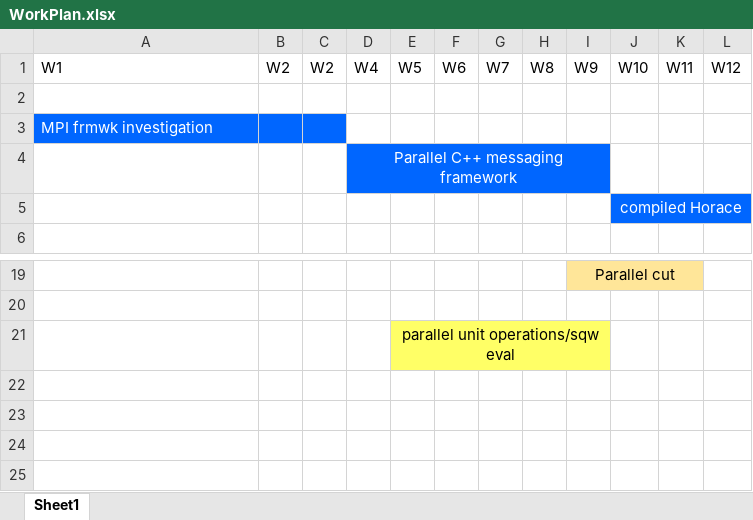
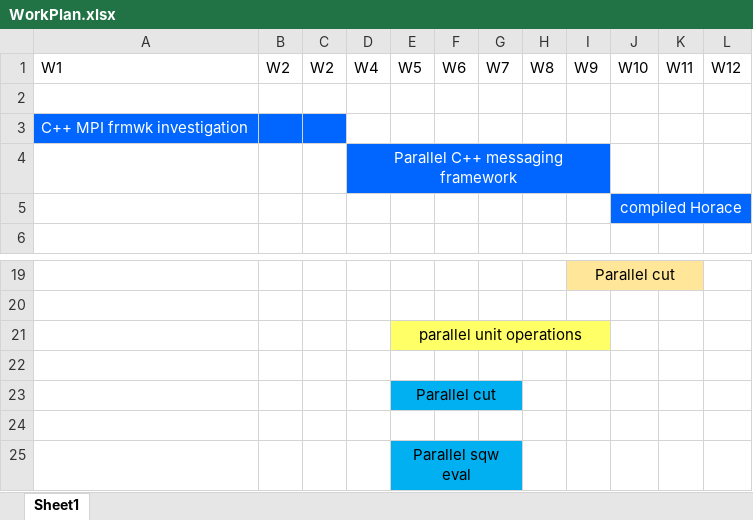
Before and after one commit to pace-neutrons/Horace, an Excel workbook: documentation/design_forV4/WorkPlan.xlsx, sheet Sheet1, drawn as a sheet; only a part is shown, gaps mark what is left out; values as stored, in another font and other column widths than the file's, no borders; the diff names each change by its address in the sheet, - before the commit and + after, or states it on an @@ line.

Commit message:
Re #1 minor changes to  V4 building WorkPlan

```diff
--- a/documentation/design_forV4/WorkPlan.xlsx (sheet Sheet1)
+++ b/documentation/design_forV4/WorkPlan.xlsx (sheet Sheet1)
-A3: MPI frmwk investigation
+A3: C++ MPI frmwk investigation
-E21: parallel unit operations/sqw eval
+E21: parallel unit operations
+row 22: (empty)
+row 23:  |  |  |  | Parallel cut
+row 24: (empty)
+row 25:  |  |  |  | Parallel sqw eval
```
